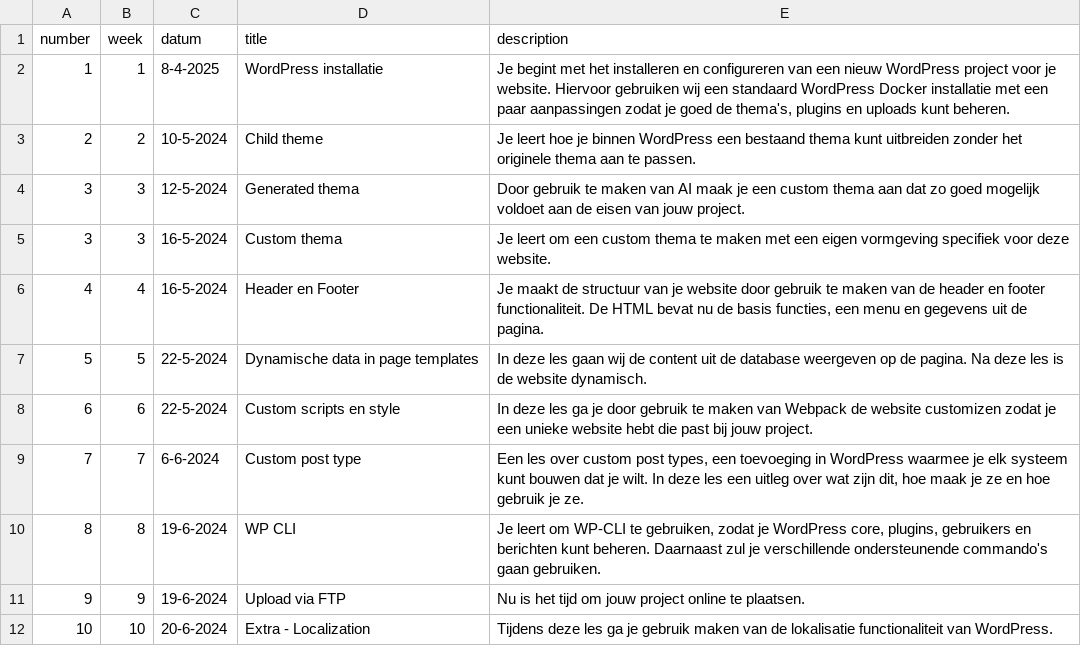
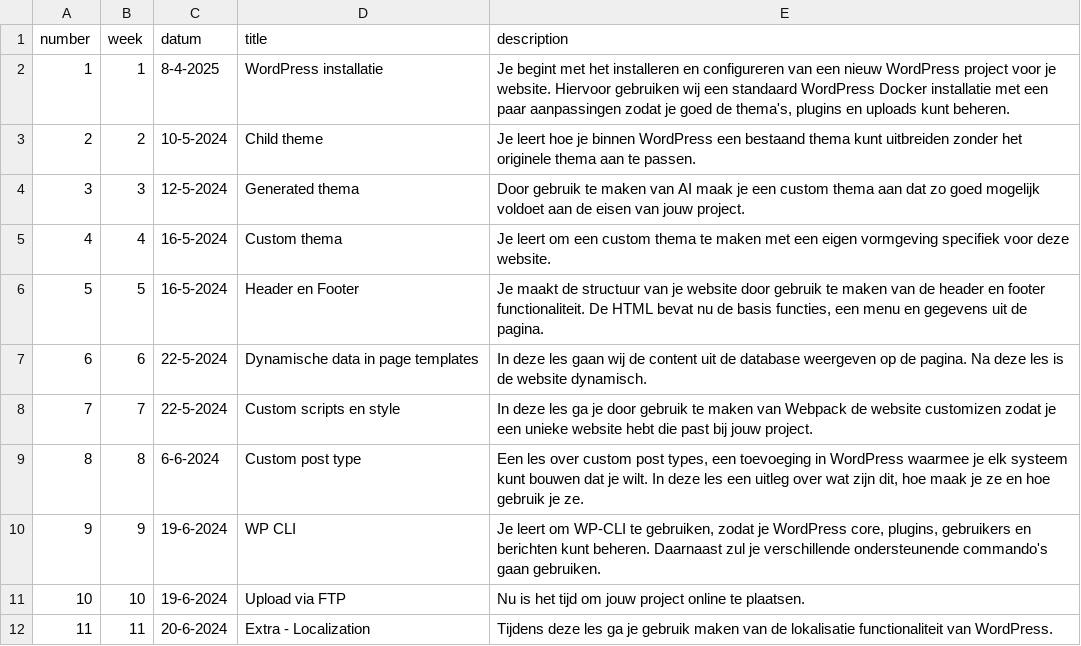
Before and after one commit to jheidebrink-ma/m8prog_opdrachtensite, a CSV file: _data/lessons.csv, drawn as a sheet.

Commit message:
lesson order

```diff
--- a/_data/lessons.csv
+++ b/_data/lessons.csv
@@ -4,9 +4,9 @@
 3,"3","12-5-2024","Generated thema","Door gebruik te maken van AI maak je een custom thema aan dat zo goed mogelijk voldoet aan de eisen van jouw project."
-3,"3","16-5-2024","Custom thema","Je leert om een custom thema te maken met een eigen vormgeving specifiek voor deze website. ",
-4,"4","16-5-2024","Header en Footer","Je maakt de structuur van je website door gebruik te maken van de header en footer functionaliteit. De HTML bevat nu de basis functies, een menu en gegevens uit de pagina.",
-5,"5","22-5-2024","Dynamische data in page templates","In deze les gaan wij de content uit de database weergeven op de pagina. Na deze les is de website dynamisch.",
-6,"6","22-5-2024","Custom scripts en style","In deze les ga je door gebruik te maken van Webpack de website customizen zodat je een unieke website hebt die past bij jouw project.",
-7,"7","6-6-2024","Custom post type","Een les over custom post types, een toevoeging in WordPress waarmee je elk systeem kunt bouwen dat je wilt. In deze les een uitleg over wat zijn dit, hoe maak je ze en hoe gebruik je ze.",
-8,"8","19-6-2024","WP CLI","Je leert om WP-CLI te gebruiken, zodat je WordPress core, plugins, gebruikers en berichten kunt beheren. Daarnaast zul je verschillende ondersteunende commando's gaan gebruiken.",
-9,"9","19-6-2024","Upload via FTP","Nu is het tijd om jouw project online te plaatsen.",
-10,"10","20-6-2024","Extra - Localization","Tijdens deze les ga je gebruik maken van de lokalisatie functionaliteit van WordPress.",
+4,"4","16-5-2024","Custom thema","Je leert om een custom thema te maken met een eigen vormgeving specifiek voor deze website. ",
+5,"5","16-5-2024","Header en Footer","Je maakt de structuur van je website door gebruik te maken van de header en footer functionaliteit. De HTML bevat nu de basis functies, een menu en gegevens uit de pagina.",
+6,"6","22-5-2024","Dynamische data in page templates","In deze les gaan wij de content uit de database weergeven op de pagina. Na deze les is de website dynamisch.",
+7,"7","22-5-2024","Custom scripts en style","In deze les ga je door gebruik te maken van Webpack de website customizen zodat je een unieke website hebt die past bij jouw project.",
+8,"8","6-6-2024","Custom post type","Een les over custom post types, een toevoeging in WordPress waarmee je elk systeem kunt bouwen dat je wilt. In deze les een uitleg over wat zijn dit, hoe maak je ze en hoe gebruik je ze.",
+9,"9","19-6-2024","WP CLI","Je leert om WP-CLI te gebruiken, zodat je WordPress core, plugins, gebruikers en berichten kunt beheren. Daarnaast zul je verschillende ondersteunende commando's gaan gebruiken.",
+10,"10","19-6-2024","Upload via FTP","Nu is het tijd om jouw project online te plaatsen.",
+11,"11","20-6-2024","Extra - Localization","Tijdens deze les ga je gebruik maken van de lokalisatie functionaliteit van WordPress.",
```
Also changed, not shown: 1 other file.
